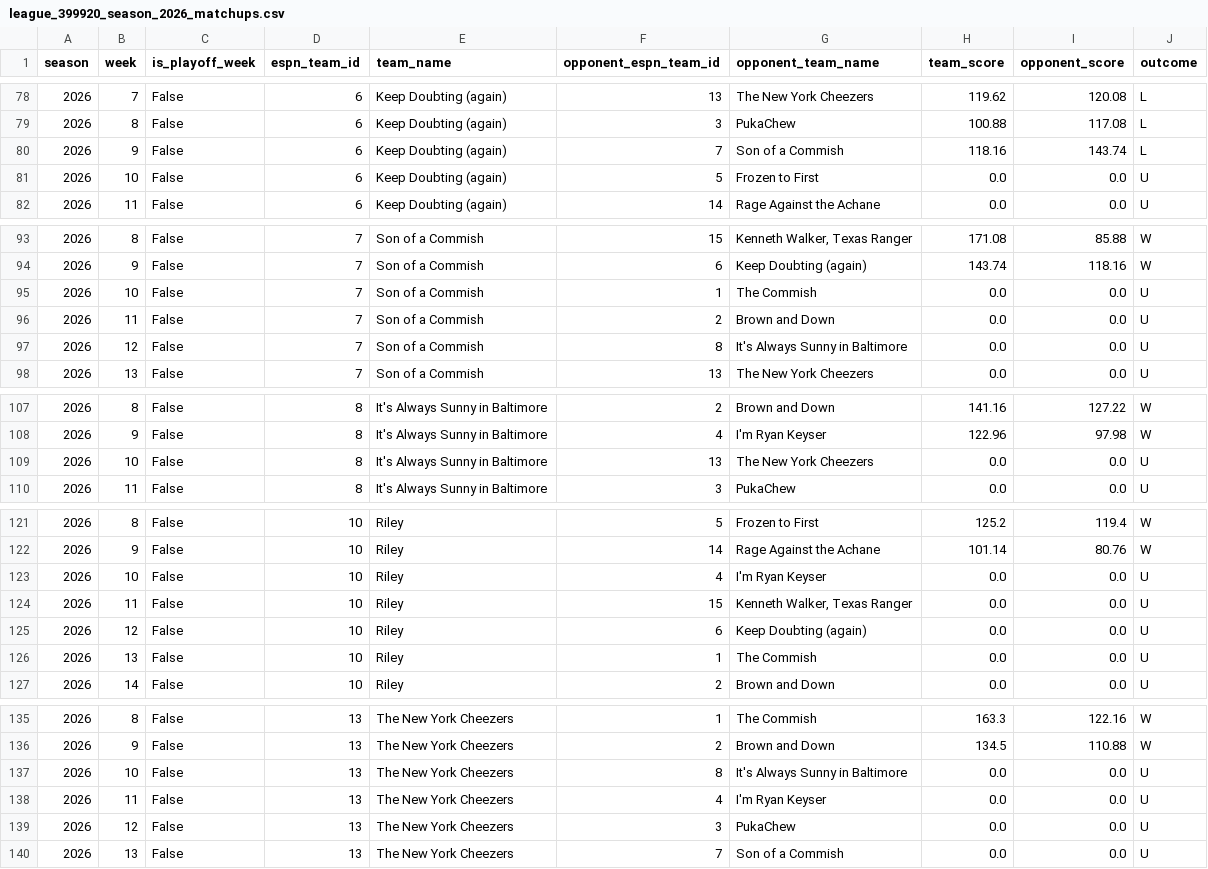
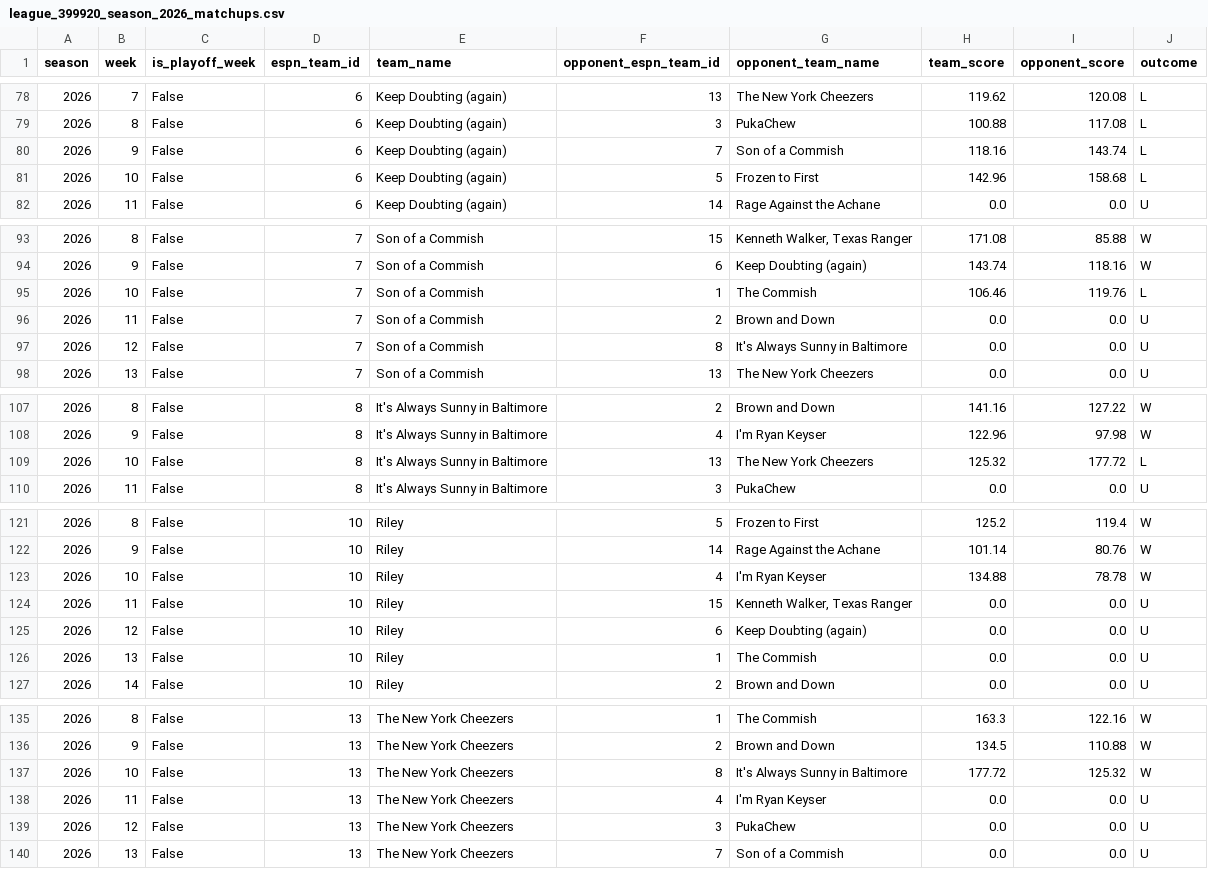
Before and after one commit to MikeRileytech/fantasy-league-history, a CSV file: data/processed/league_399920_season_2026_matchups.csv, drawn as a sheet; only a part is shown, gaps mark what is left out; the diff covers the shown part only.

```diff
--- a/data/processed/league_399920_season_2026_matchups.csv
+++ b/data/processed/league_399920_season_2026_matchups.csv
@@ -80,3 +80,3 @@ season,week,is_playoff_week,espn_team_id,team_name,opponent_espn_team_id,opponen
 2026,9,False,6,Keep Doubting (again),7,Son of a Commish ,118.16,143.74,L
-2026,10,False,6,Keep Doubting (again),5,Frozen to First,0.0,0.0,U
+2026,10,False,6,Keep Doubting (again),5,Frozen to First,142.96,158.68,L
 2026,11,False,6,Keep Doubting (again),14,Rage Against the Achane,0.0,0.0,U
@@ -94,3 +94,3 @@ season,week,is_playoff_week,espn_team_id,team_name,opponent_espn_team_id,opponen
 2026,9,False,7,Son of a Commish ,6,Keep Doubting (again),143.74,118.16,W
-2026,10,False,7,Son of a Commish ,1,The  Commish,0.0,0.0,U
+2026,10,False,7,Son of a Commish ,1,The  Commish,106.46,119.76,L
 2026,11,False,7,Son of a Commish ,2,Brown and Down,0.0,0.0,U
@@ -108,3 +108,3 @@ season,week,is_playoff_week,espn_team_id,team_name,opponent_espn_team_id,opponen
 2026,9,False,8,It's Always Sunny in Baltimore,4,I'm Ryan Keyser ,122.96,97.98,W
-2026,10,False,8,It's Always Sunny in Baltimore,13,The New York Cheezers,0.0,0.0,U
+2026,10,False,8,It's Always Sunny in Baltimore,13,The New York Cheezers,125.32,177.72,L
 2026,11,False,8,It's Always Sunny in Baltimore,3,PukaChew,0.0,0.0,U
@@ -122,3 +122,3 @@ season,week,is_playoff_week,espn_team_id,team_name,opponent_espn_team_id,opponen
 2026,9,False,10,Riley,14,Rage Against the Achane,101.14,80.76,W
-2026,10,False,10,Riley,4,I'm Ryan Keyser ,0.0,0.0,U
+2026,10,False,10,Riley,4,I'm Ryan Keyser ,134.88,78.78,W
 2026,11,False,10,Riley,15,"Kenneth Walker, Texas Ranger",0.0,0.0,U
@@ -136,3 +136,3 @@ season,week,is_playoff_week,espn_team_id,team_name,opponent_espn_team_id,opponen
 2026,9,False,13,The New York Cheezers,2,Brown and Down,134.5,110.88,W
-2026,10,False,13,The New York Cheezers,8,It's Always Sunny in Baltimore,0.0,0.0,U
+2026,10,False,13,The New York Cheezers,8,It's Always Sunny in Baltimore,177.72,125.32,W
 2026,11,False,13,The New York Cheezers,4,I'm Ryan Keyser ,0.0,0.0,U
```
Also changed, not shown: 21 edited cells elsewhere in this file, data/processed/league_399920_season_2026_teams.csv, 2 other files.
